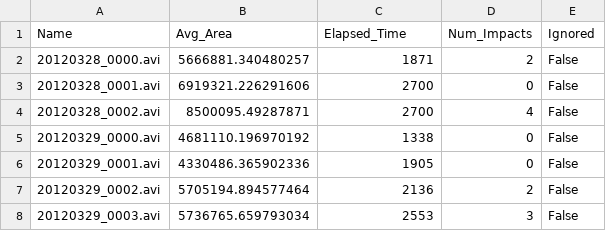
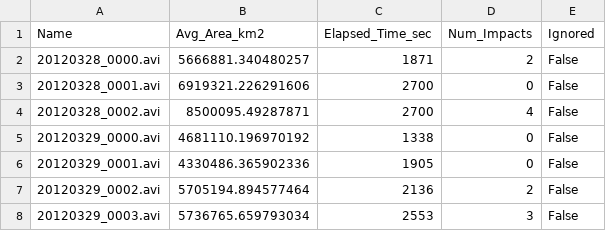
Before and after one commit to Rembold-DataInCosmos-master/SolarSystem, a CSV file: data/obs_nights.csv, drawn as a sheet; only a part is shown.

```diff
--- a/data/obs_nights.csv
+++ b/data/obs_nights.csv
@@ -1,2 +1,2 @@
-Name,Avg_Area,Elapsed_Time,Num_Impacts,Ignored
+Name,Avg_Area_km2,Elapsed_Time_sec,Num_Impacts,Ignored
 20120328_0000.avi,5666881.340480257,1871,2,False
```
Also changed, not shown: data/impacts.csv.
